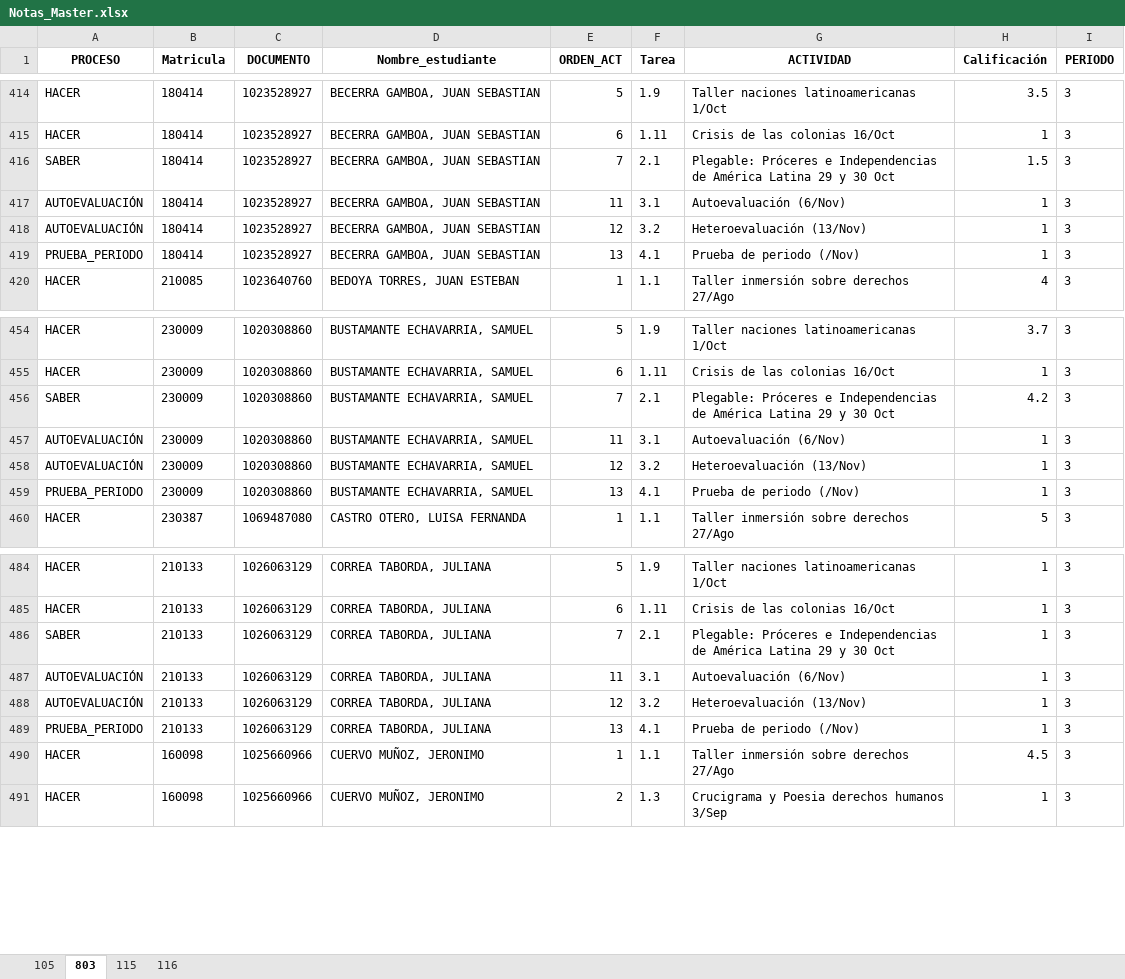
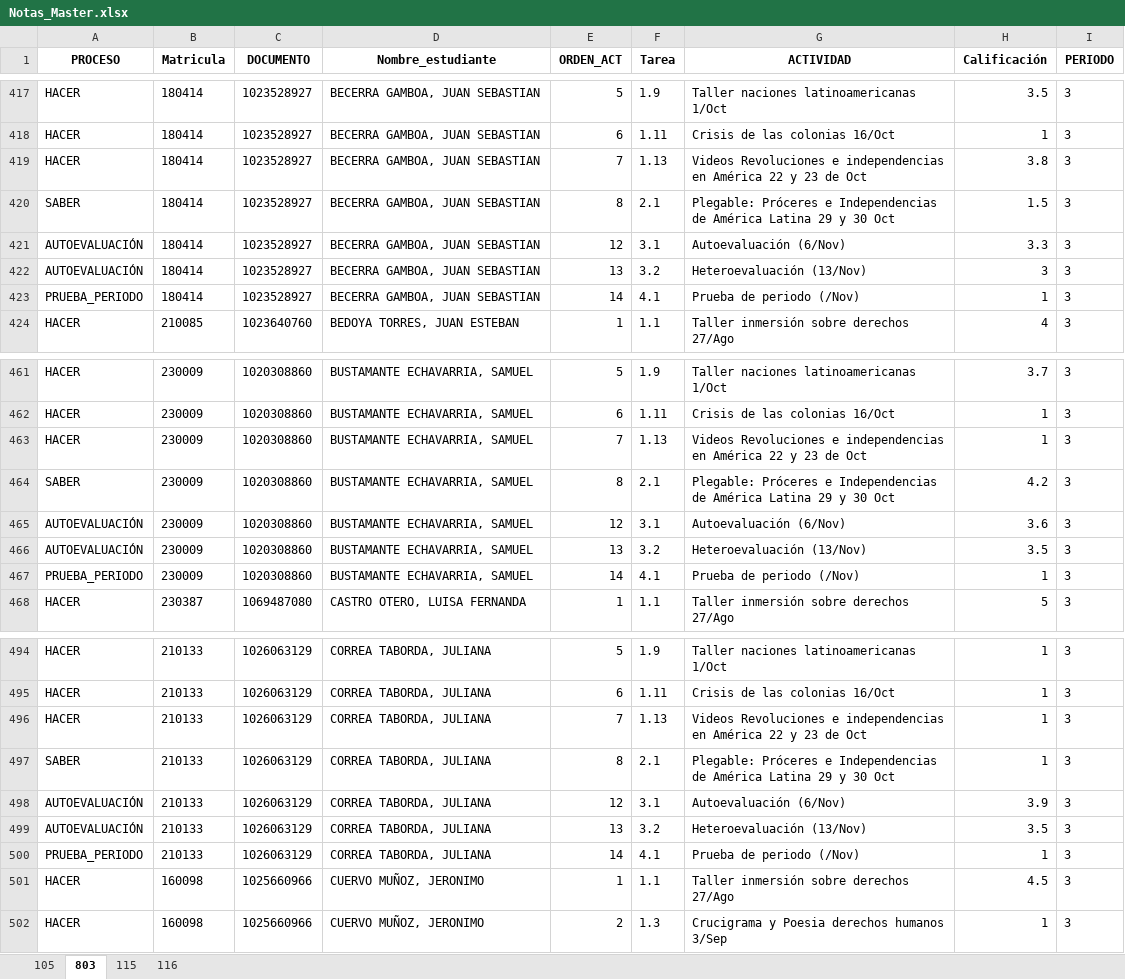
Before and after one commit to lcgalans2024/rs_icfes, an Excel workbook: Notas_Master.xlsx, sheet 803, drawn as a sheet; only a part is shown, gaps mark what is left out; values as stored, in another font and other column widths than the file's, no borders; addresses are those after the commit; the diff covers the shown part only; the diff names each change by its address in the sheet, - before the commit and + after, or states it on an @@ line.

Commit message:
Actualización 803 y 105

```diff
--- a/Notas_Master.xlsx (sheet 803)
+++ b/Notas_Master.xlsx (sheet 803)
+row 419: HACER | 180414 | 1023528927 | BECERRA GAMBOA, JUAN SEBASTIAN | 7 | 1.13 | Videos Revoluciones e independencias en América 22 y 23 de Oct | 3.8 | 3
-E420 (ORDEN_ACT): 7
+E420 (ORDEN_ACT): 8
-E421 (ORDEN_ACT): 11
+E421 (ORDEN_ACT): 12
-H421 (Calificación): 1
+H421 (Calificación): 3.3
-E422 (ORDEN_ACT): 12
+E422 (ORDEN_ACT): 13
-H422 (Calificación): 1
+H422 (Calificación): 3
-E423 (ORDEN_ACT): 13
+E423 (ORDEN_ACT): 14
+row 463: HACER | 230009 | 1020308860 | BUSTAMANTE ECHAVARRIA, SAMUEL | 7 | 1.13 | Videos Revoluciones e independencias en América 22 y 23 de Oct | 1 | 3
-E464 (ORDEN_ACT): 7
+E464 (ORDEN_ACT): 8
-E465 (ORDEN_ACT): 11
+E465 (ORDEN_ACT): 12
-H465 (Calificación): 1
+H465 (Calificación): 3.6
-E466 (ORDEN_ACT): 12
+E466 (ORDEN_ACT): 13
-H466 (Calificación): 1
+H466 (Calificación): 3.5
-E467 (ORDEN_ACT): 13
+E467 (ORDEN_ACT): 14
+row 496: HACER | 210133 | 1026063129 | CORREA TABORDA, JULIANA | 7 | 1.13 | Videos Revoluciones e independencias en América 22 y 23 de Oct | 1 | 3
-E497 (ORDEN_ACT): 7
+E497 (ORDEN_ACT): 8
-E498 (ORDEN_ACT): 11
+E498 (ORDEN_ACT): 12
-H498 (Calificación): 1
+H498 (Calificación): 3.9
-E499 (ORDEN_ACT): 12
+E499 (ORDEN_ACT): 13
-H499 (Calificación): 1
+H499 (Calificación): 3.5
-E500 (ORDEN_ACT): 13
+E500 (ORDEN_ACT): 14
```
Also changed, not shown: 38 added rows and 180 edited cells elsewhere in this sheet, sheet 105, sheet 116.
